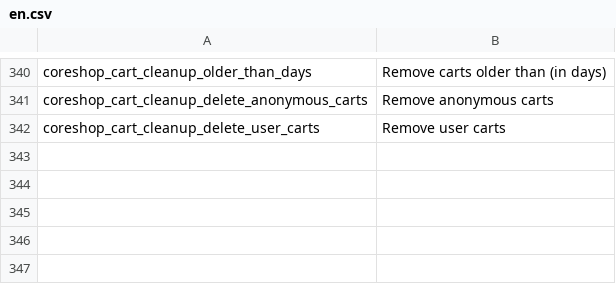
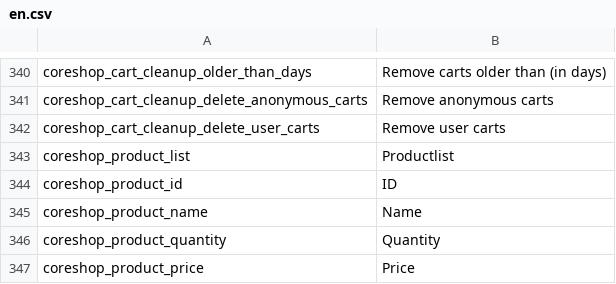
Before and after one commit to coreshop/CoreShop, a CSV file: static/texts/en.csv, drawn as a sheet; only a part is shown, gaps mark what is left out.

Commit message:
add product list

```diff
--- a/static/texts/en.csv
+++ b/static/texts/en.csv
@@ -342 +342,6 @@
 "coreshop_cart_cleanup_delete_user_carts","Remove user carts"
+"coreshop_product_list","Productlist"
+"coreshop_product_id","ID"
+"coreshop_product_name","Name"
+"coreshop_product_quantity","Quantity"
+"coreshop_product_price","Price"
```
Also changed, not shown: static/texts/de.csv, 6 other files.
